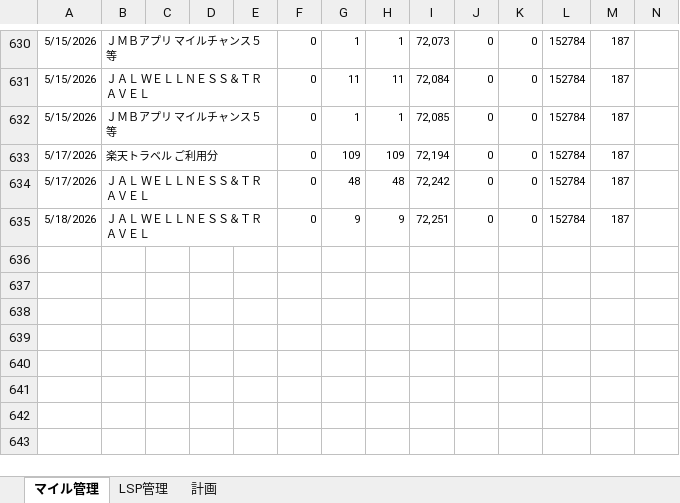
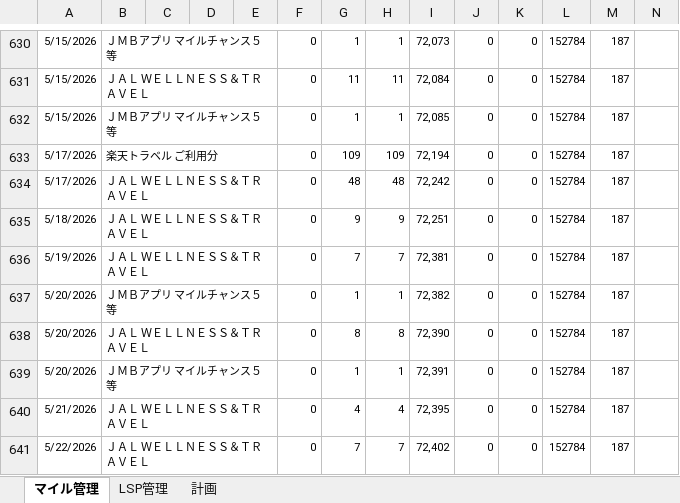
Before and after one commit to mineo1178/jal-status-viewer, an Excel workbook: data/20251229_LSP管理.xlsx, sheet マイル管理, drawn as a sheet; only a part is shown, gaps mark what is left out; values as stored, in another font and other column widths than the file's, no borders; charts and pictures not drawn; rows hold the shown columns only; the diff names each change by its address in the sheet, - before the commit and + after, or states it on an @@ line.

```diff
--- a/data/20251229_LSP管理.xlsx (sheet マイル管理)
+++ b/data/20251229_LSP管理.xlsx (sheet マイル管理)
+row 636: 5/19/2026 | ＪＡＬ ＷＥＬＬＮＥＳＳ＆ＴＲＡＶＥＬ |  |  |  | 0 | 7 | 7 | 72,381 | 0 | 0 | 152784 | 187
+row 637: 5/20/2026 | ＪＭＢアプリ マイルチャンス５等 |  |  |  | 0 | 1 | 1 | 72,382 | 0 | 0 | 152784 | 187
+row 638: 5/20/2026 | ＪＡＬ ＷＥＬＬＮＥＳＳ＆ＴＲＡＶＥＬ |  |  |  | 0 | 8 | 8 | 72,390 | 0 | 0 | 152784 | 187
+row 639: 5/20/2026 | ＪＭＢアプリ マイルチャンス５等 |  |  |  | 0 | 1 | 1 | 72,391 | 0 | 0 | 152784 | 187
+row 640: 5/21/2026 | ＪＡＬ ＷＥＬＬＮＥＳＳ＆ＴＲＡＶＥＬ |  |  |  | 0 | 4 | 4 | 72,395 | 0 | 0 | 152784 | 187
+row 641: 5/22/2026 | ＪＡＬ ＷＥＬＬＮＥＳＳ＆ＴＲＡＶＥＬ |  |  |  | 0 | 7 | 7 | 72,402 | 0 | 0 | 152784 | 187
```
Also changed, not shown: sheet 計画, sheet LSP管理, charts or pictures.
